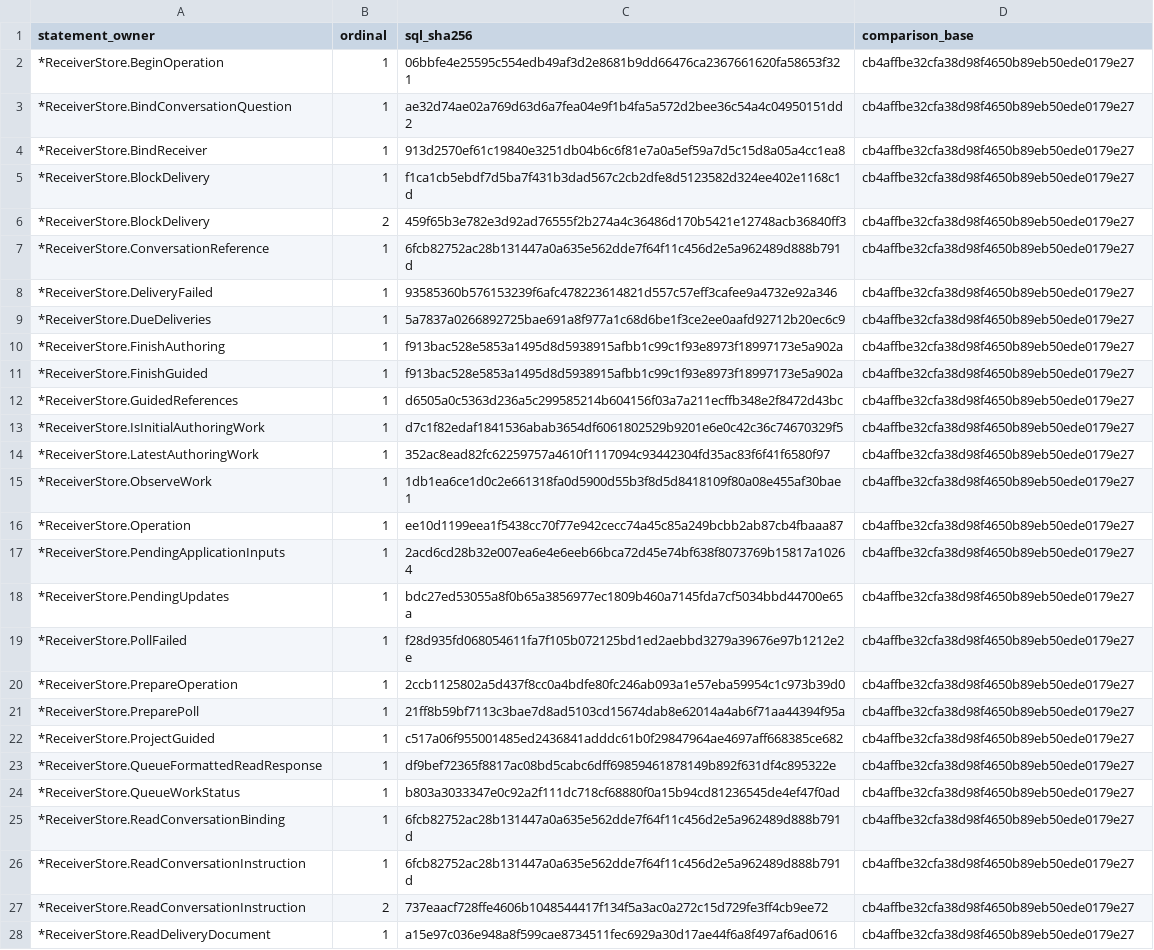
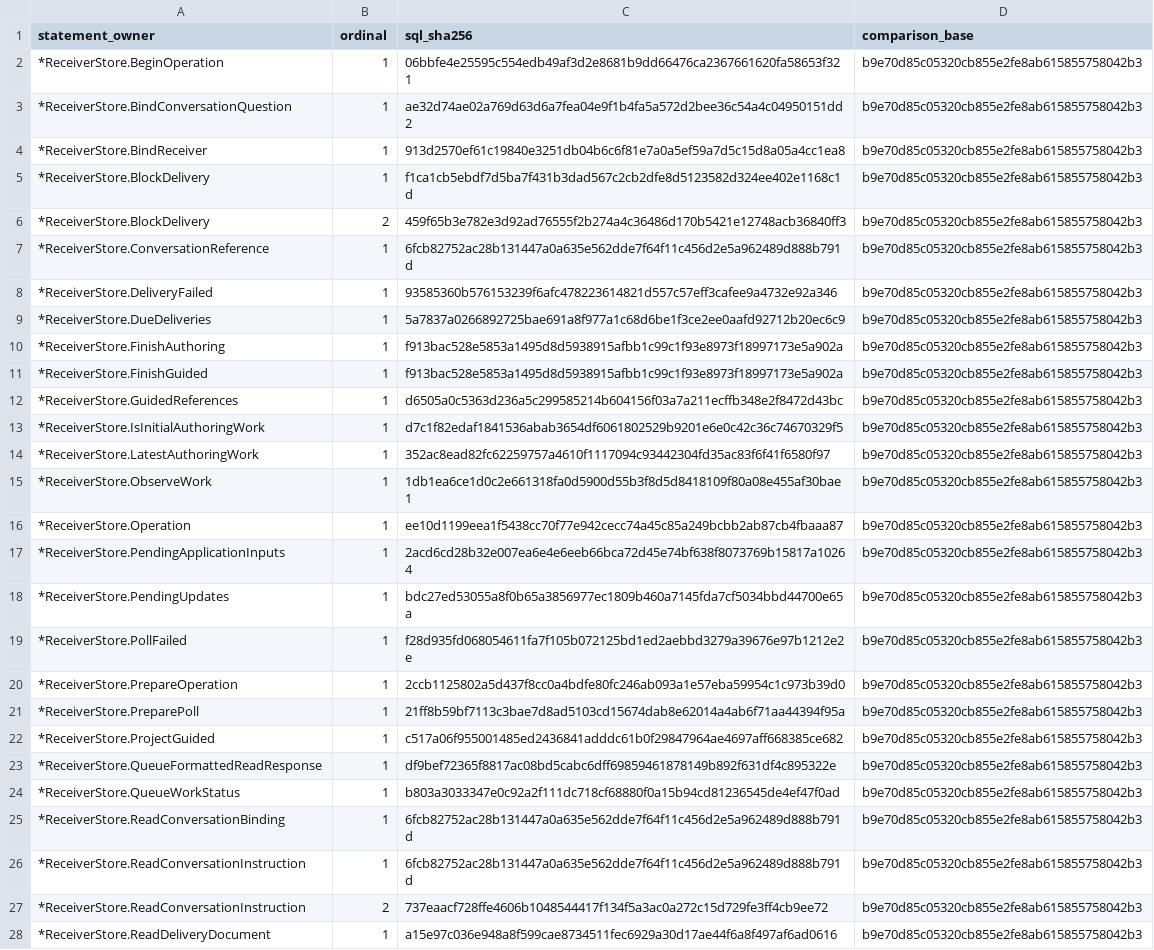
Before and after one commit to adrianpk/chr, a CSV file: ops/default/plan/code-quality-remediation-slice-7-storage.csv, drawn as a sheet; only a part is shown; the diff covers the shown part only; the diff names each change by its address in the sheet, - before the commit and + after, or states it on an @@ line.

```diff
--- a/ops/default/plan/code-quality-remediation-slice-7-storage.csv
+++ b/ops/default/plan/code-quality-remediation-slice-7-storage.csv
-D2:D28 (comparison_base): cb4affbe32cfa38d98f4650b89eb50ede0179e27
+D2:D28 (comparison_base): b9e70d85c05320cb855e2fe8ab615855758042b3
```
Also changed, not shown: 147 edited cells elsewhere in this file, ops/default/plan/code-quality-remediation-core-owners.csv, 49 other files.
